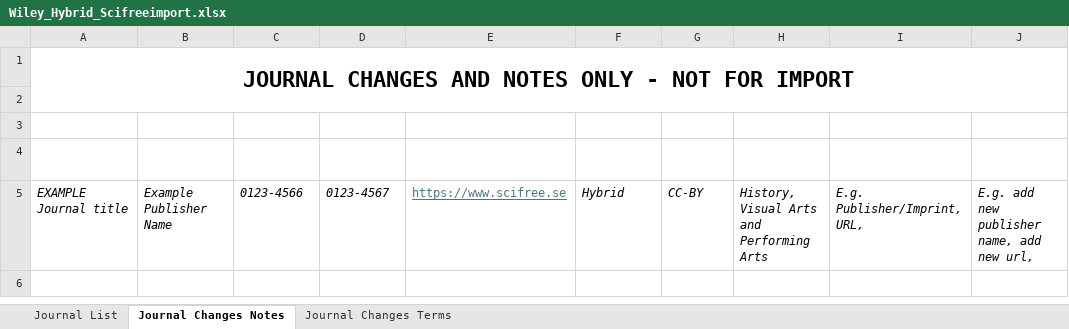
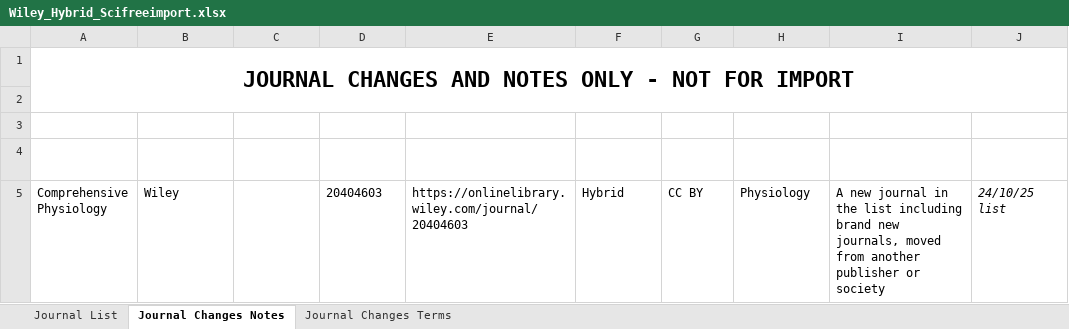
Before and after one commit to SciFreeOrg/UK-CoP, an Excel workbook: UK_CoP_TitleLists/Wiley_Hybrid_Scifreeimport.xlsx, sheet Journal Changes Notes, drawn as a sheet; values as stored, in another font and other column widths than the file's, no borders; conditional formats and table styles not drawn; removed rows and columns are numbered as before the commit, all else as after; the diff names each change by its address in the sheet, - before the commit and + after, or states it on an @@ line.

Commit message:
Wiley_Open_scifreeimport 041125, Wiley_Hybrid_Scifreeimport 041125
Updates from Wiley lists dated 24/10/25

```diff
--- a/UK_CoP_TitleLists/Wiley_Hybrid_Scifreeimport.xlsx (sheet Journal Changes Notes)
+++ b/UK_CoP_TitleLists/Wiley_Hybrid_Scifreeimport.xlsx (sheet Journal Changes Notes)
-row 5: EXAMPLE Journal title | Example Publisher Name | 0123-4566 | 0123-4567 | https://www.scifree.se | Hybrid | CC-BY | History, Visual Arts and Performing Arts | E.g. Publisher/Imprint, URL, | E.g. add new publisher name, add new url,
+row 5: Comprehensive Physiology | Wiley |  | 20404603 | https://onlinelibrary.wiley.com/journal/20404603 | Hybrid | CC BY | Physiology | A new journal in the list including brand new journals, moved from another publisher or society | 24/10/25 list
```
Also changed, not shown: sheet Journal List, UK_CoP_TitleLists/Wiley_Open_scifreeimport.xlsx.
